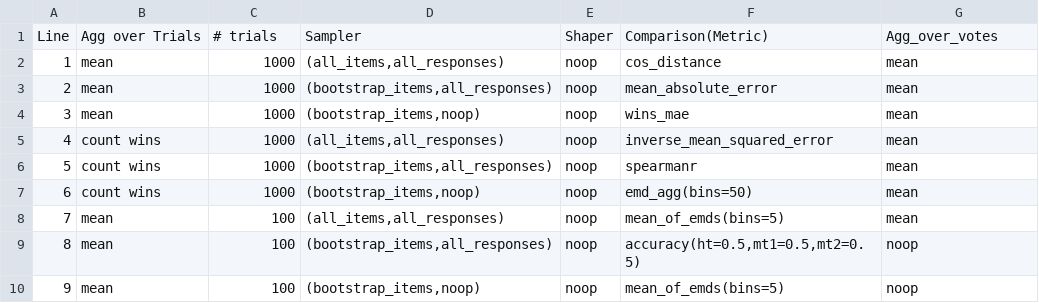
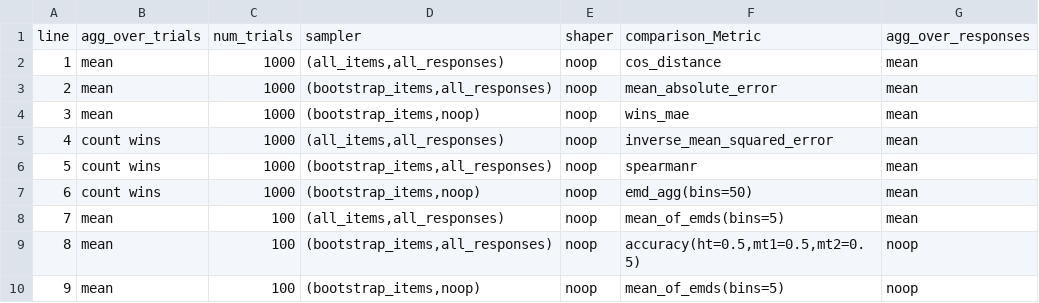
Before and after one commit to google-research/vet, a CSV file: configs/example_config.csv, drawn as a sheet.

Commit message:
Modifies column names for output CSV files and replaces inverse_MSE with RMSE.
PiperOrigin-RevId: 582313914

```diff
--- a/configs/example_config.csv
+++ b/configs/example_config.csv
@@ -1,2 +1,2 @@
-Line,Agg over Trials,# trials,Sampler,Shaper,Comparison(Metric),Agg_over_votes
+line,agg_over_trials,num_trials,sampler,shaper,comparison_Metric,agg_over_responses
 1,mean,1000,"(all_items,all_responses)",noop,cos_distance,mean
```
Also changed, not shown: 5 other files.
